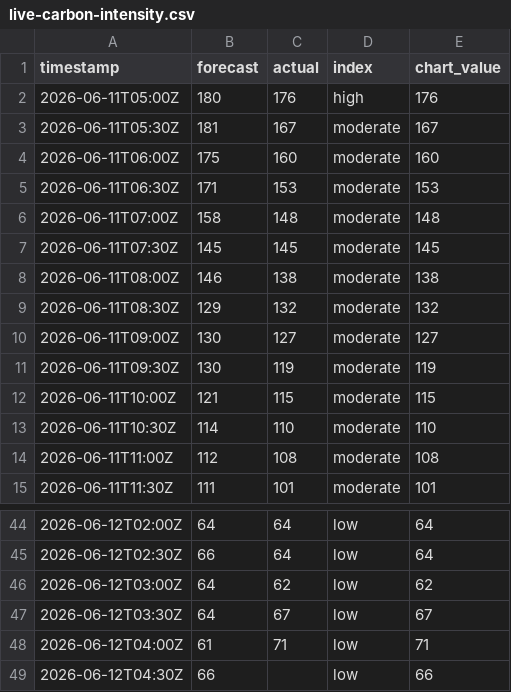
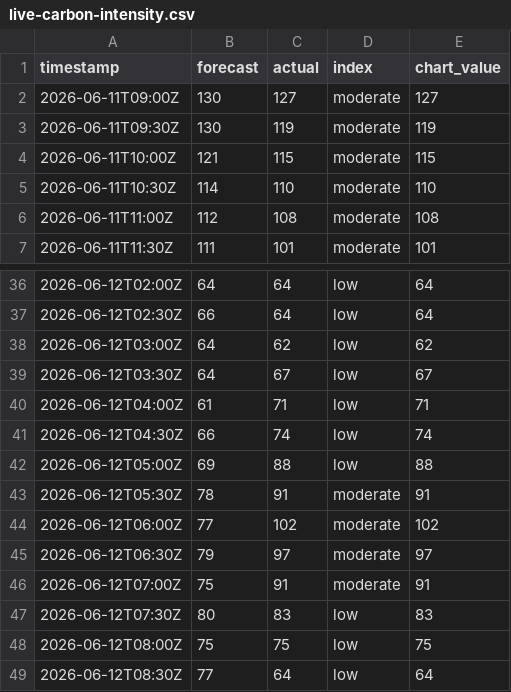
Before and after one commit to olliebranston/the-new-current-site, a CSV file: data/live-carbon-intensity.csv, drawn as a sheet; only a part is shown, gaps mark what is left out.

```diff
--- a/data/live-carbon-intensity.csv
+++ b/data/live-carbon-intensity.csv
@@ -1,10 +1,2 @@
 timestamp,forecast,actual,index,chart_value
-2026-06-11T05:00Z,180,176,high,176
-2026-06-11T05:30Z,181,167,moderate,167
-2026-06-11T06:00Z,175,160,moderate,160
-2026-06-11T06:30Z,171,153,moderate,153
-2026-06-11T07:00Z,158,148,moderate,148
-2026-06-11T07:30Z,145,145,moderate,145
-2026-06-11T08:00Z,146,138,moderate,138
-2026-06-11T08:30Z,129,132,moderate,132
 2026-06-11T09:00Z,130,127,moderate,127
@@ -48,2 +40,10 @@ timestamp,forecast,actual,index,chart_value
 2026-06-12T04:00Z,61,71,low,71
-2026-06-12T04:30Z,66,,low,66
+2026-06-12T04:30Z,66,74,low,74
+2026-06-12T05:00Z,69,88,low,88
+2026-06-12T05:30Z,78,91,moderate,91
+2026-06-12T06:00Z,77,102,moderate,102
+2026-06-12T06:30Z,79,97,moderate,97
+2026-06-12T07:00Z,75,91,moderate,91
+2026-06-12T07:30Z,80,83,low,83
+2026-06-12T08:00Z,75,75,low,75
+2026-06-12T08:30Z,77,64,low,64
```
Also changed, not shown: data/cleaned-live-carbon-intensity.csv, data/cleaned-live-generation-mix.csv, 8 other files.
